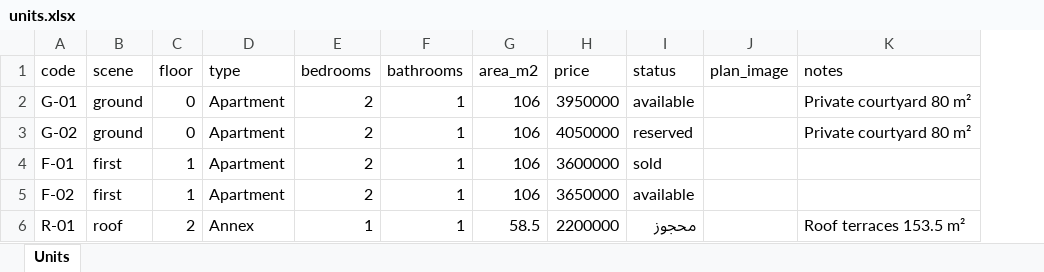
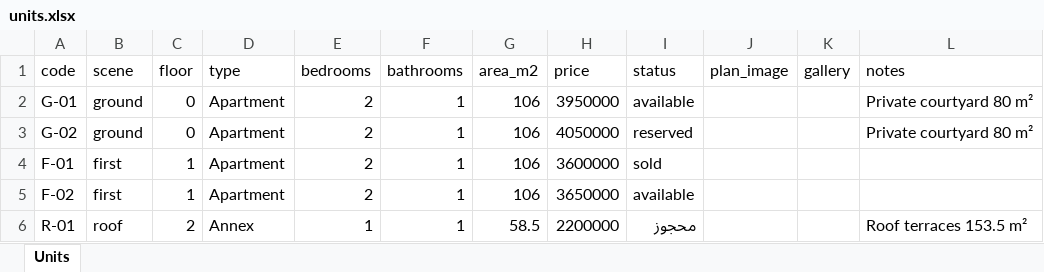
Before and after one commit to ahmed858/Real-Estates-Visualization, an Excel workbook: projects/demo-villa/units.xlsx, sheet Units, drawn as a sheet; values as stored, in another font and other column widths than the file's, no borders; the diff names each change by its address in the sheet, - before the commit and + after, or states it on an @@ line.

```diff
--- a/projects/demo-villa/units.xlsx (sheet Units)
+++ b/projects/demo-villa/units.xlsx (sheet Units)
+column K (gallery), empty
```
Also changed, not shown: 17 other files.
